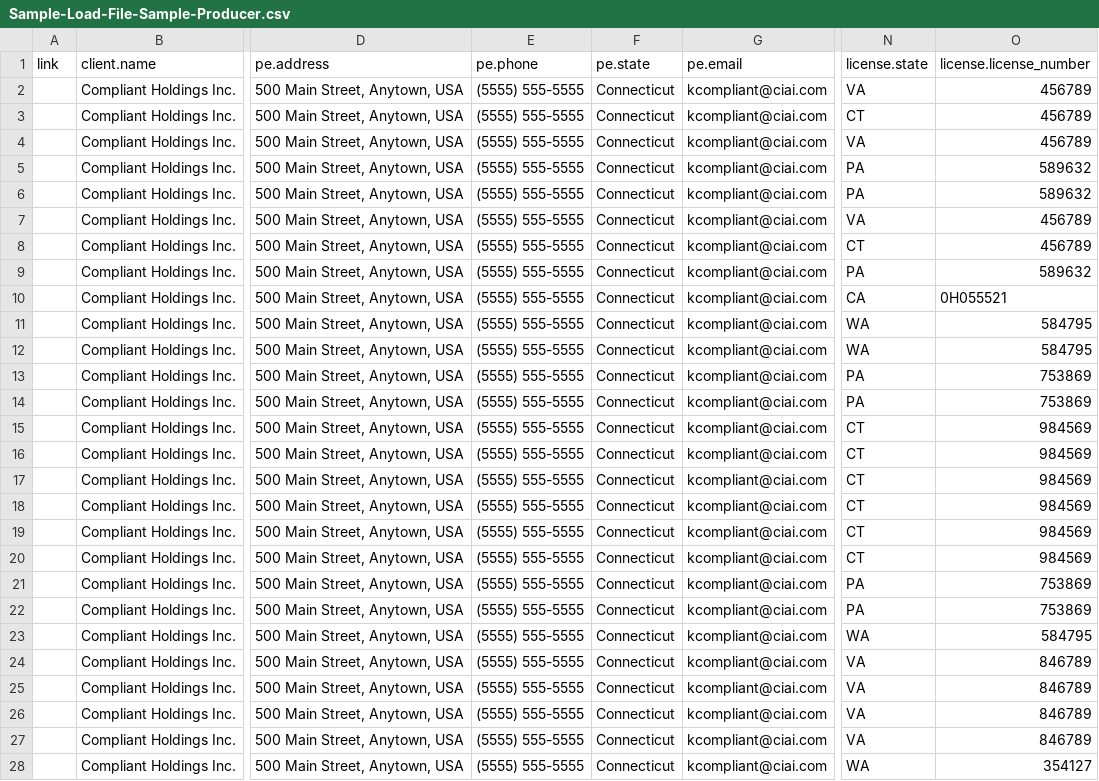
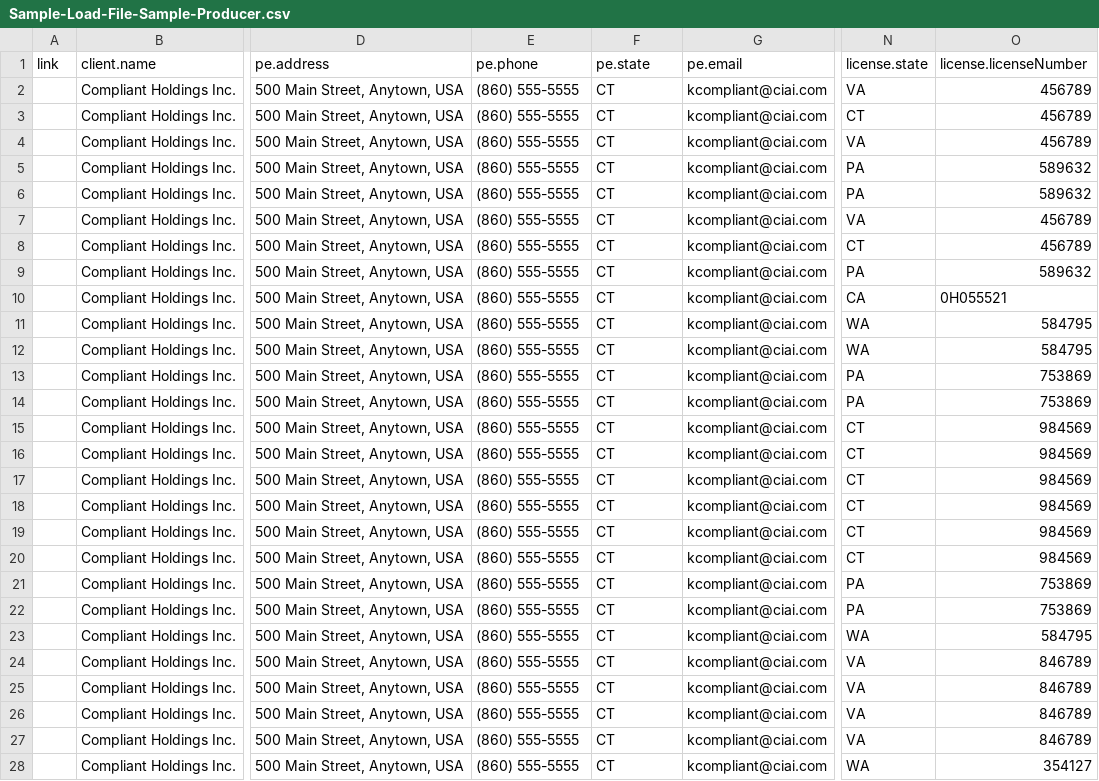
Before and after one commit to jeffandcarrie/java8, a CSV file: src/main/resources/Sample-Load-File-Sample-Producer.csv, drawn as a sheet; only a part is shown, gaps mark what is left out; the diff covers the shown part only; the diff names each change by its address in the sheet, - before the commit and + after, or states it on an @@ line.

```diff
--- a/src/main/resources/Sample-Load-File-Sample-Producer.csv
+++ b/src/main/resources/Sample-Load-File-Sample-Producer.csv
-O1: license.license_number
+O1: license.licenseNumber
-E2:E28 (pe.phone): (5555) 555-5555
+E2:E28 (pe.phone): (860) 555-5555
-F2:F28 (pe.state): Connecticut
+F2:F28 (pe.state): CT
```
Also changed, not shown: 72 edited cells elsewhere in this file, src/main/resources/Amwins-Load-File-Amwins-Producer.csv, src/main/resources/Amwins-Load-File-Amwins-TPA.csv, 4 other files.
